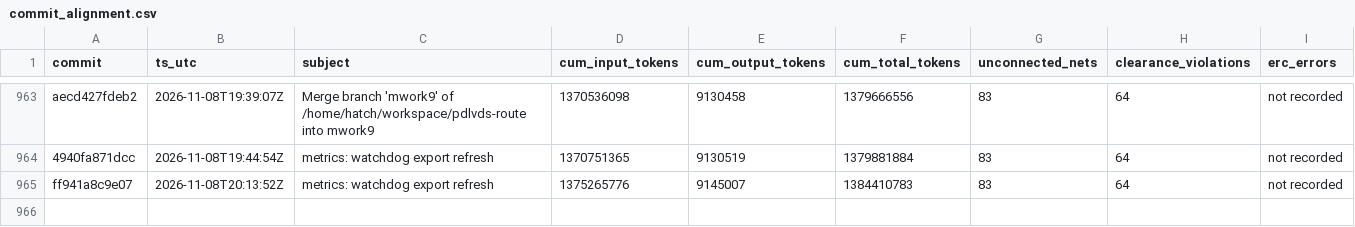
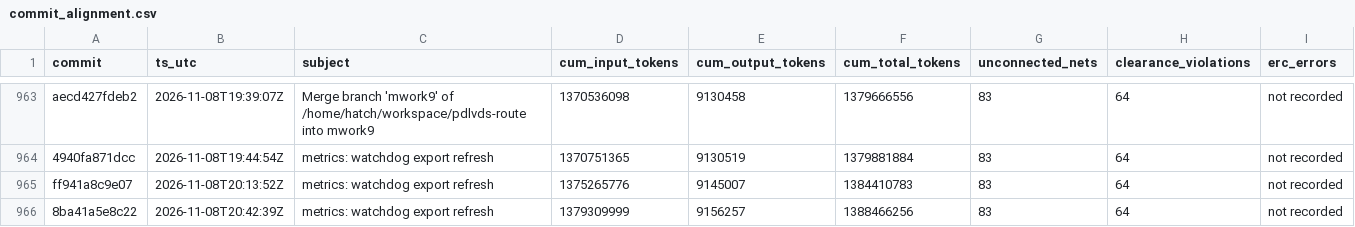
Before and after one commit to sneakers-the-rat/lvds-receiver-official, a CSV file: metrics/commit_alignment.csv, drawn as a sheet; only a part is shown, gaps mark what is left out.

Commit message:
metrics: watchdog export refresh

```diff
--- a/metrics/commit_alignment.csv
+++ b/metrics/commit_alignment.csv
@@ -965 +965,2 @@ aecd427fdeb2,2026-11-08T19:39:07Z,Merge branch 'mwork9' of /home/hatch/workspace
 ff941a8c9e07,2026-11-08T20:13:52Z,metrics: watchdog export refresh,1375265776,9145007,1384410783,83,64,not recorded
+8ba41a5e8c22,2026-11-08T20:42:39Z,metrics: watchdog export refresh,1379309999,9156257,1388466256,83,64,not recorded
```
Also changed, not shown: 1 other file.
